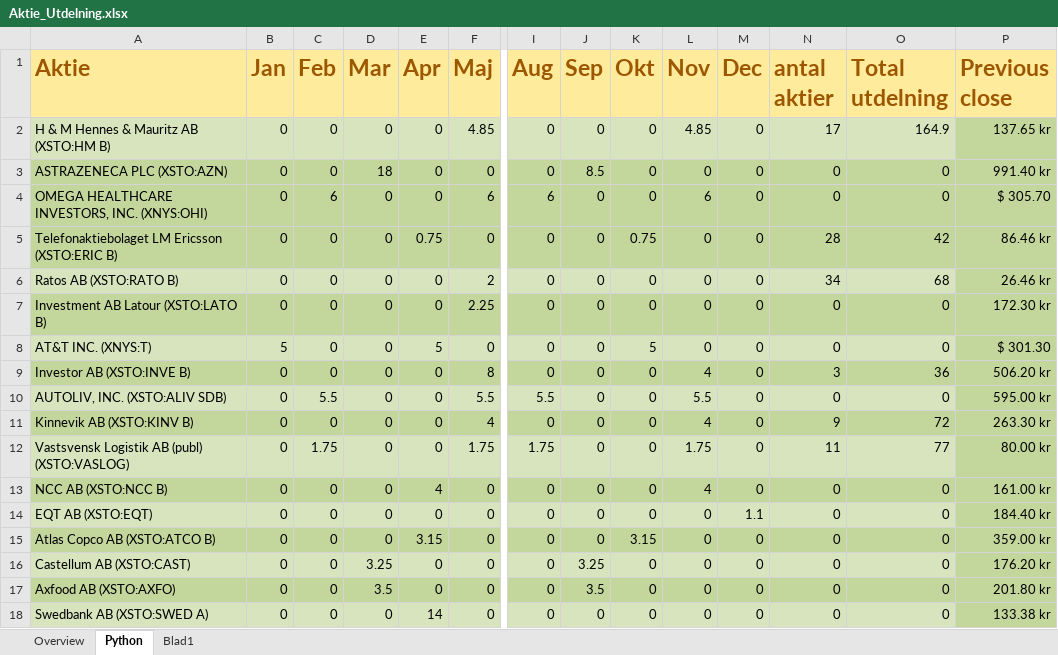
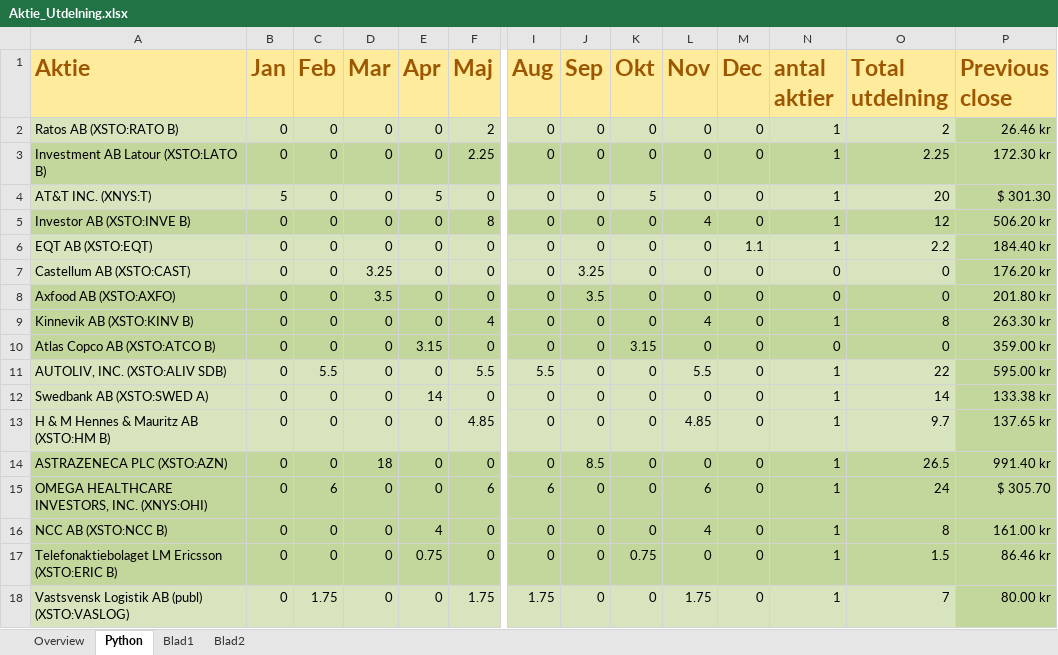
Before and after one commit to ZachariasHultman/Stocks, an Excel workbook: Aktie_Utdelning.xlsx, sheet Python, drawn as a sheet; only a part is shown, gaps mark what is left out; values as stored, in another font and other column widths than the file's, no borders; removed rows and columns are numbered as before the commit, all else as after; rows hold the shown columns only; the diff names each change by its address in the sheet, - before the commit and + after, or states it on an @@ line.

```diff
--- a/Aktie_Utdelning.xlsx (sheet Python)
+++ b/Aktie_Utdelning.xlsx (sheet Python)
+sheet tab: Blad2
-row 2: H & M Hennes & Mauritz AB (XSTO:HM B) | 0 | 0 | 0 | 0 | 4.85 | 0 | 0 | 0 | 4.85 | 0 | 17 | 164.9 | 137.65 kr
-row 3: ASTRAZENECA PLC (XSTO:AZN) | 0 | 0 | 18 | 0 | 0 | 0 | 8.5 | 0 | 0 | 0 | 0 | 0 | 991.40 kr
-row 4: OMEGA HEALTHCARE INVESTORS, INC. (XNYS:OHI) | 0 | 6 | 0 | 0 | 6 | 6 | 0 | 0 | 6 | 0 | 0 | 0 | $ 305.70
-row 5: Telefonaktiebolaget LM Ericsson (XSTO:ERIC B) | 0 | 0 | 0 | 0.75 | 0 | 0 | 0 | 0.75 | 0 | 0 | 28 | 42 | 86.46 kr
-N2 (antal aktier): 34
+N2 (antal aktier): 1
-O2 (Total utdelning): 68
+O2 (Total utdelning): 2
-N3:N4 (antal aktier): 0
+N3:N4 (antal aktier): 1
-O3 (Total utdelning): 0
+O3 (Total utdelning): 2.25
-O4 (Total utdelning): 0
+O4 (Total utdelning): 20
-N5 (antal aktier): 3
+N5 (antal aktier): 1
-O5 (Total utdelning): 36
+O5 (Total utdelning): 12
-row 10: AUTOLIV, INC. (XSTO:ALIV SDB) | 0 | 5.5 | 0 | 0 | 5.5 | 5.5 | 0 | 0 | 5.5 | 0 | 0 | 0 | 595.00 kr
-row 11: Kinnevik AB (XSTO:KINV B) | 0 | 0 | 0 | 0 | 4 | 0 | 0 | 0 | 4 | 0 | 9 | 72 | 263.30 kr
-row 12: Vastsvensk Logistik AB (publ) (XSTO:VASLOG) | 0 | 1.75 | 0 | 0 | 1.75 | 1.75 | 0 | 0 | 1.75 | 0 | 11 | 77 | 80.00 kr
-row 13: NCC AB (XSTO:NCC B) | 0 | 0 | 0 | 4 | 0 | 0 | 0 | 0 | 4 | 0 | 0 | 0 | 161.00 kr
-N6 (antal aktier): 0
+N6 (antal aktier): 1
-O6 (Total utdelning): 0
+O6 (Total utdelning): 2.2
+row 9: Kinnevik AB (XSTO:KINV B) | 0 | 0 | 0 | 0 | 4 | 0 | 0 | 0 | 4 | 0 | 1 | 8 | 263.30 kr
@@ row 15 moved to row 10: Atlas Copco AB (XSTO:ATCO B) @@
+row 11: AUTOLIV, INC. (XSTO:ALIV SDB) | 0 | 5.5 | 0 | 0 | 5.5 | 5.5 | 0 | 0 | 5.5 | 0 | 1 | 22 | 595.00 kr
-N12 (antal aktier): 0
+N12 (antal aktier): 1
-O12 (Total utdelning): 0
+O12 (Total utdelning): 14
+row 13: H & M Hennes & Mauritz AB (XSTO:HM B) | 0 | 0 | 0 | 0 | 4.85 | 0 | 0 | 0 | 4.85 | 0 | 1 | 9.7 | 137.65 kr
+row 14: ASTRAZENECA PLC (XSTO:AZN) | 0 | 0 | 18 | 0 | 0 | 0 | 8.5 | 0 | 0 | 0 | 1 | 26.5 | 991.40 kr
+row 15: OMEGA HEALTHCARE INVESTORS, INC. (XNYS:OHI) | 0 | 6 | 0 | 0 | 6 | 6 | 0 | 0 | 6 | 0 | 1 | 24 | $ 305.70
+row 16: NCC AB (XSTO:NCC B) | 0 | 0 | 0 | 4 | 0 | 0 | 0 | 0 | 4 | 0 | 1 | 8 | 161.00 kr
+row 17: Telefonaktiebolaget LM Ericsson (XSTO:ERIC B) | 0 | 0 | 0 | 0.75 | 0 | 0 | 0 | 0.75 | 0 | 0 | 1 | 1.5 | 86.46 kr
+row 18: Vastsvensk Logistik AB (publ) (XSTO:VASLOG) | 0 | 1.75 | 0 | 0 | 1.75 | 1.75 | 0 | 0 | 1.75 | 0 | 1 | 7 | 80.00 kr
```
Also changed, not shown: sheet Blad1, sheet Overview, charts or pictures, Result_optimized_bank.xlsx, 2 other files.
